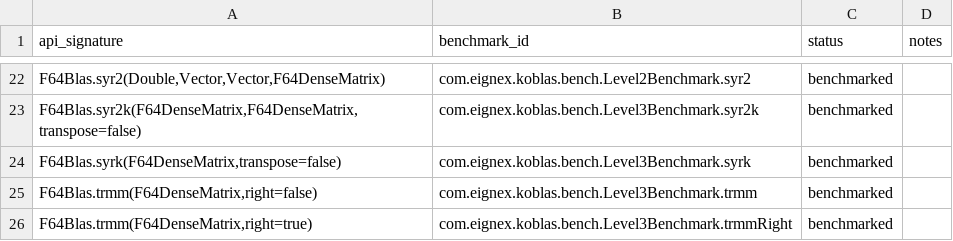
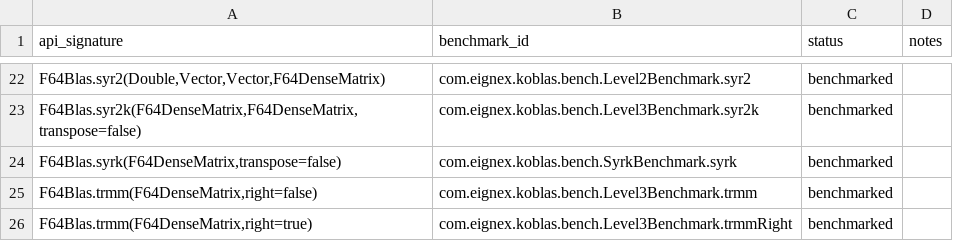
Before and after one commit to Eignex/koblas, a TSV file: koblas-bench/benchmark-coverage.tsv, drawn as a sheet; only a part is shown, gaps mark what is left out.

Commit message:
bench: cover syrk shapes and variants

```diff
--- a/koblas-bench/benchmark-coverage.tsv
+++ b/koblas-bench/benchmark-coverage.tsv
@@ -23,3 +23,3 @@ F64Blas.syr2(Double,Vector,Vector,F64DenseMatrix)	com.eignex.koblas.bench.Level2
 F64Blas.syr2k(F64DenseMatrix,F64DenseMatrix,transpose=false)	com.eignex.koblas.bench.Level3Benchmark.syr2k	benchmarked	
-F64Blas.syrk(F64DenseMatrix,transpose=false)	com.eignex.koblas.bench.Level3Benchmark.syrk	benchmarked	
+F64Blas.syrk(F64DenseMatrix,transpose=false)	com.eignex.koblas.bench.SyrkBenchmark.syrk	benchmarked
 F64Blas.trmm(F64DenseMatrix,right=false)	com.eignex.koblas.bench.Level3Benchmark.trmm	benchmarked	
```
Also changed, not shown: 2 other files.
